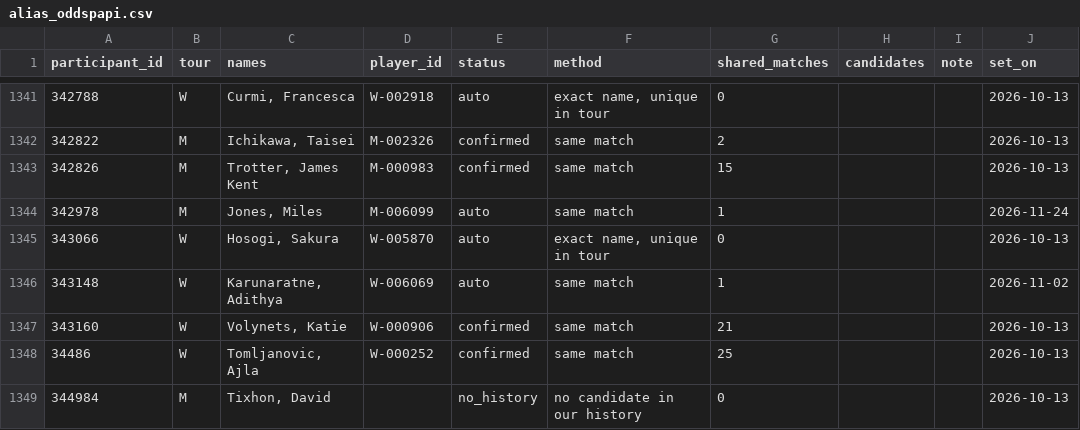
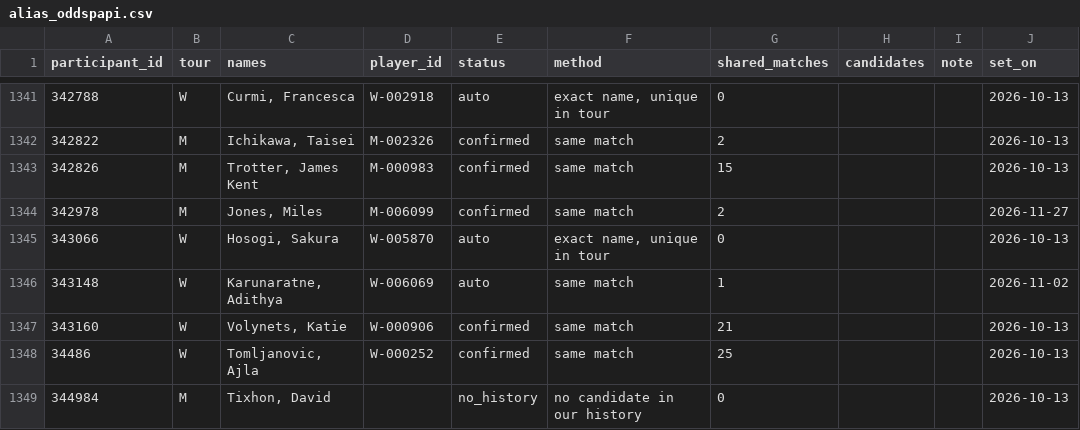
Before and after one commit to emarti13/Tennis_Quant_Lab_V5, a CSV file: context_registry/players/alias_oddspapi.csv, drawn as a sheet; only a part is shown, gaps mark what is left out.

```diff
--- a/context_registry/players/alias_oddspapi.csv
+++ b/context_registry/players/alias_oddspapi.csv
@@ -1343,3 +1343,3 @@ participant_id,tour,names,player_id,status,method,shared_matches,candidates,note
 342826,M,"Trotter, James Kent",M-000983,confirmed,same match,15,,,2026-10-13
-342978,M,"Jones, Miles",M-006099,auto,same match,1,,,2026-11-24
+342978,M,"Jones, Miles",M-006099,confirmed,same match,2,,,2026-11-27
 343066,W,"Hosogi, Sakura",W-005870,auto,"exact name, unique in tour",0,,,2026-10-13
```
Also changed, not shown: context_registry/master_schedule/crosswalk_oddspapi.csv, context_registry/master_schedule/crosswalk_tennismylife.csv, 16 other files.
